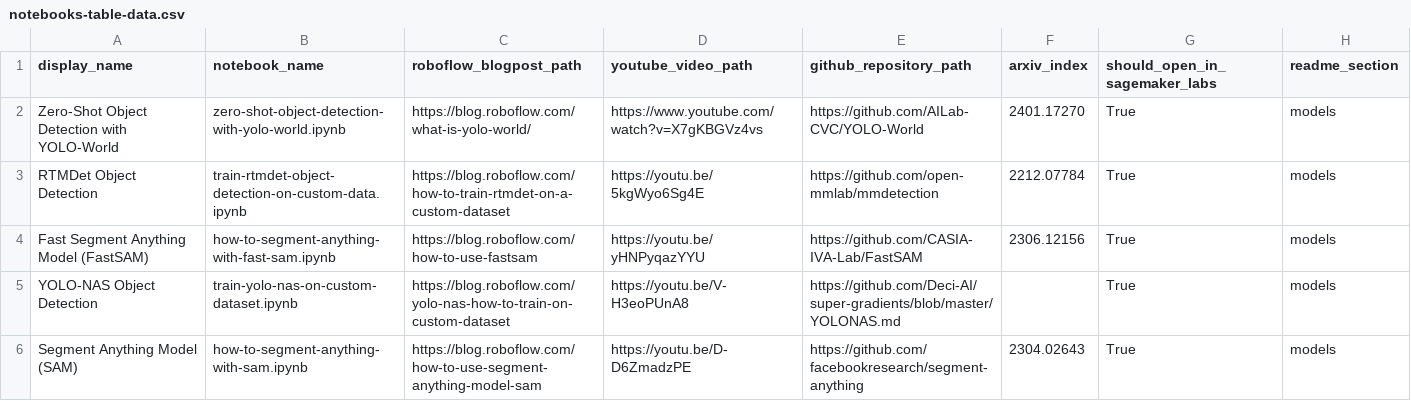
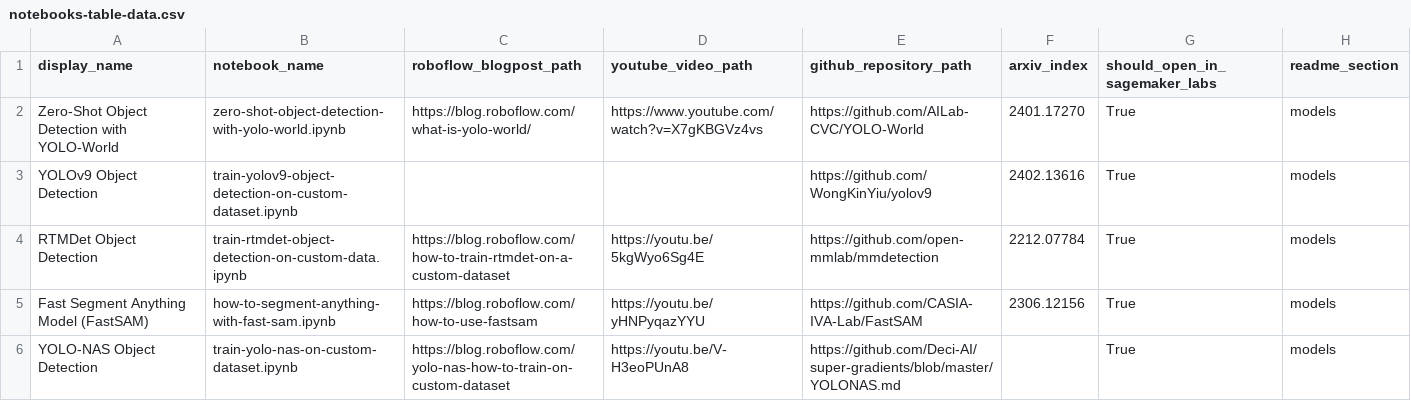
Before and after one commit to roboflow/notebooks, a CSV file: automation/notebooks-table-data.csv, drawn as a sheet; only a part is shown; the shorter side is filled out with more unchanged rows.

Commit message:
yolov9 training on custom dataset

```diff
--- a/automation/notebooks-table-data.csv
+++ b/automation/notebooks-table-data.csv
@@ -2,2 +2,3 @@ display_name, notebook_name, roboflow_blogpost_path, youtube_video_path, github_
 Zero-Shot Object Detection with YOLO-World, zero-shot-object-detection-with-yolo-world.ipynb, https://blog.roboflow.com/what-is-yolo-world/, https://www.youtube.com/watch?v=X7gKBGVz4vs, https://github.com/AILab-CVC/YOLO-World, 2401.17270, True, models
+YOLOv9 Object Detection, train-yolov9-object-detection-on-custom-dataset.ipynb, , , https://github.com/WongKinYiu/yolov9, 2402.13616, True, models
 RTMDet Object Detection, train-rtmdet-object-detection-on-custom-data.ipynb, https://blog.roboflow.com/how-to-train-rtmdet-on-a-custom-dataset, https://youtu.be/5kgWyo6Sg4E, https://github.com/open-mmlab/mmdetection, 2212.07784, True, models
```
Also changed, not shown: 2 other files.
